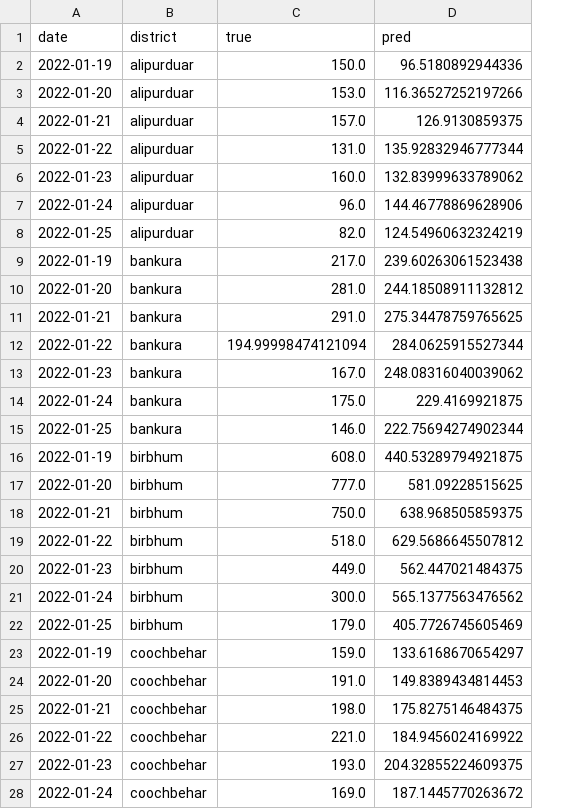
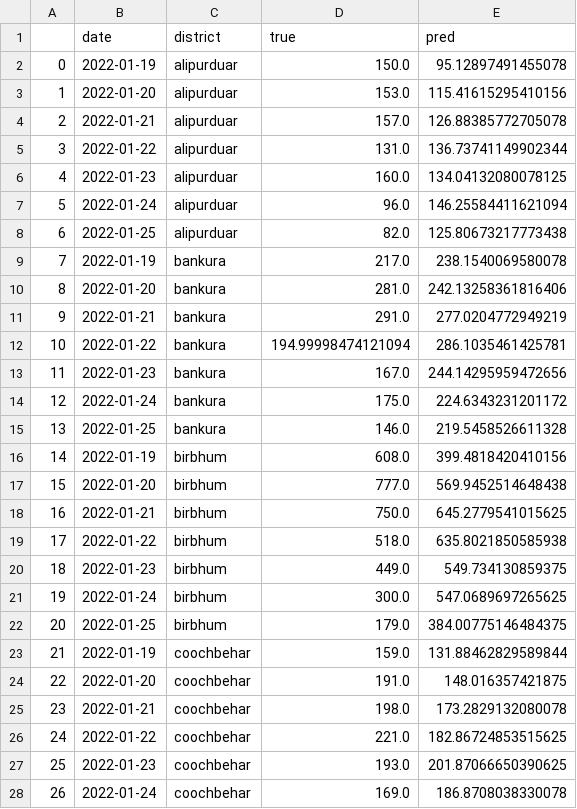
Before and after one commit to sayantan01/major-project, a CSV file: Results/lstm.csv, drawn as a sheet; only a part is shown; addresses are those after the commit; the diff covers the shown part only; the diff names each change by its address in the sheet, - before the commit and + after, or states it on an @@ line.

Commit message:
Added indices for GRU and LSTM

```diff
--- a/Results/lstm.csv
+++ b/Results/lstm.csv
+column A, rows 2-28: 0 | 1 | 2 | 3 | 4 | 5 | 6 | 7 | 8 | 9 | 10 | 11 | 12 | 13 | 14 | 15 | 16 | 17 | 18 | 19 | 20 | 21 | 22 | 23 | 24 | 25 | 26
-E2 (pred): 96.5180892944336
+E2 (pred): 95.12897491455078
-E3 (pred): 116.36527252197266
+E3 (pred): 115.41615295410156
-E4 (pred): 126.9130859375
+E4 (pred): 126.88385772705078
-E5 (pred): 135.92832946777344
+E5 (pred): 136.73741149902344
-E6 (pred): 132.83999633789062
+E6 (pred): 134.04132080078125
-E7 (pred): 144.46778869628906
+E7 (pred): 146.25584411621094
-E8 (pred): 124.54960632324219
+E8 (pred): 125.80673217773438
-E9 (pred): 239.60263061523438
+E9 (pred): 238.1540069580078
-E10 (pred): 244.18508911132812
+E10 (pred): 242.13258361816406
-E11 (pred): 275.34478759765625
+E11 (pred): 277.0204772949219
-E12 (pred): 284.0625915527344
+E12 (pred): 286.1035461425781
-E13 (pred): 248.08316040039062
+E13 (pred): 244.14295959472656
-E14 (pred): 229.4169921875
+E14 (pred): 224.6343231201172
-E15 (pred): 222.75694274902344
+E15 (pred): 219.5458526611328
-E16 (pred): 440.53289794921875
+E16 (pred): 399.4818420410156
-E17 (pred): 581.09228515625
+E17 (pred): 569.9452514648438
-E18 (pred): 638.968505859375
+E18 (pred): 645.2779541015625
-E19 (pred): 629.5686645507812
+E19 (pred): 635.8021850585938
-E20 (pred): 562.447021484375
+E20 (pred): 549.734130859375
-E21 (pred): 565.1377563476562
+E21 (pred): 547.0689697265625
-E22 (pred): 405.7726745605469
+E22 (pred): 384.00775146484375
-E23 (pred): 133.6168670654297
+E23 (pred): 131.88462829589844
-E24 (pred): 149.8389434814453
+E24 (pred): 148.016357421875
-E25 (pred): 175.8275146484375
+E25 (pred): 173.2829132080078
-E26 (pred): 184.9456024169922
+E26 (pred): 182.86724853515625
-E27 (pred): 204.32855224609375
+E27 (pred): 201.87066650390625
-E28 (pred): 187.1445770263672
+E28 (pred): 186.8708038330078
```
Also changed, not shown: 141 edited cells elsewhere in this file, Results/gru.csv.
